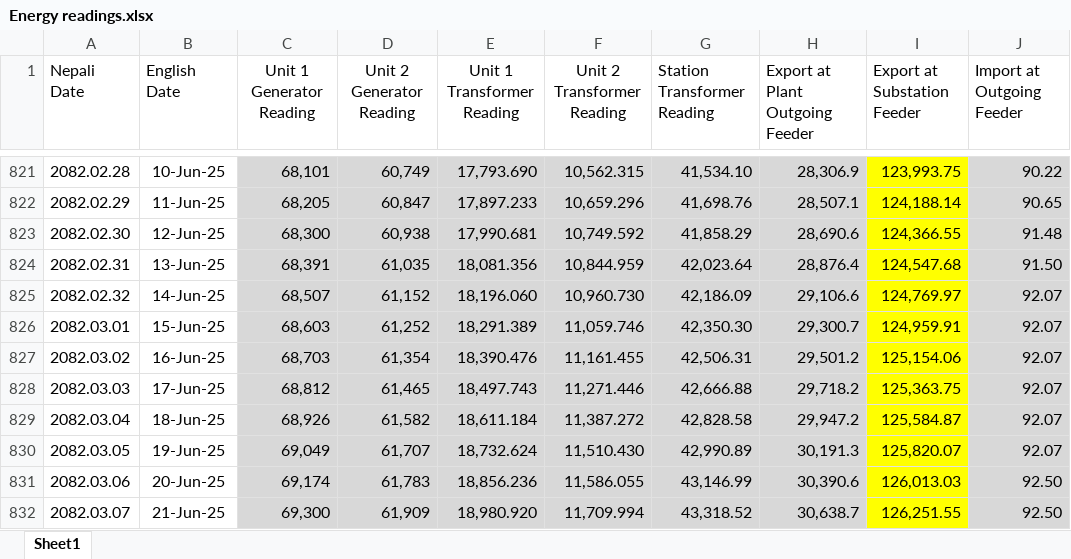
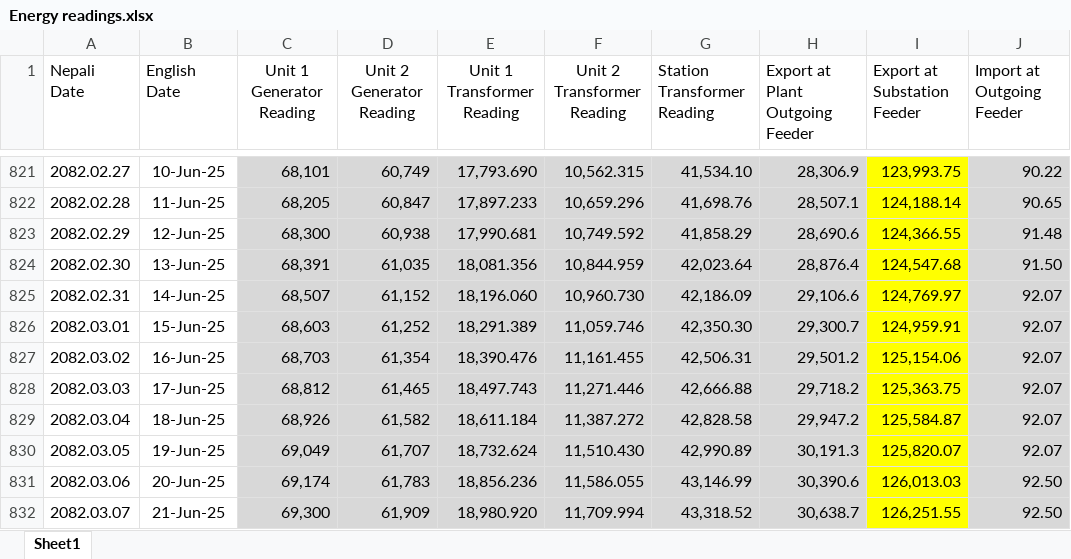
Before and after one commit to makarigad/makarigad.github.io, an Excel workbook: document/Energy readings.xlsx, sheet Sheet1, drawn as a sheet; only a part is shown, gaps mark what is left out; values as stored, in another font and other column widths than the file's, no borders; the diff covers the shown part only; the diff names each change by its address in the sheet, - before the commit and + after, or states it on an @@ line.

```diff
--- a/document/Energy readings.xlsx (sheet Sheet1)
+++ b/document/Energy readings.xlsx (sheet Sheet1)
-A821 (Nepali Date): 2082.02.28
+A821 (Nepali Date): 2082.02.27
-A822 (Nepali Date): 2082.02.29
+A822 (Nepali Date): 2082.02.28
-A823 (Nepali Date): 2082.02.30
+A823 (Nepali Date): 2082.02.29
-A824 (Nepali Date): 2082.02.31
+A824 (Nepali Date): 2082.02.30
-A825 (Nepali Date): 2082.02.32
+A825 (Nepali Date): 2082.02.31
```
Also changed, not shown: 8 added rows, 27 edited cells and cell formats elsewhere in this sheet, document/outage and losses.xlsx, 2 other files.
